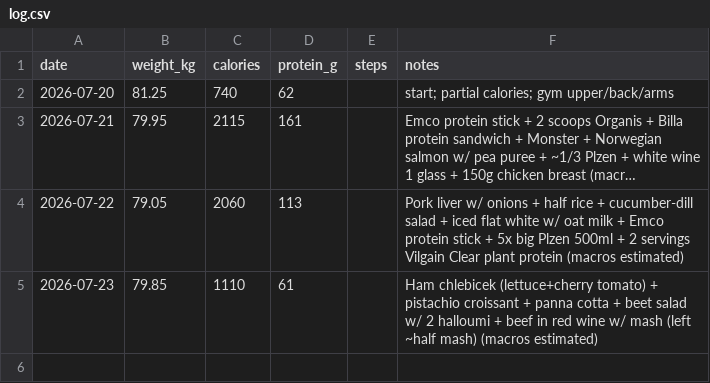
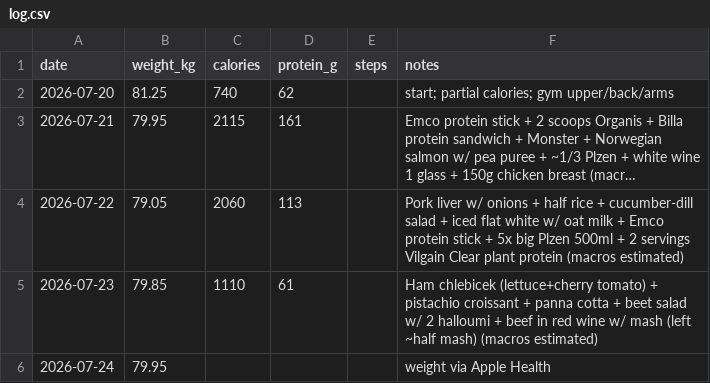
Before and after one commit to vrusi/weight-tracker, a CSV file: log.csv, drawn as a sheet; long unchanged cells end in ….

Commit message:
log: weight via Apple Health

```diff
--- a/log.csv
+++ b/log.csv
@@ -5 +5,2 @@ date,weight_kg,calories,protein_g,steps,notes
 2026-07-23,79.85,1110,61,,Ham chlebicek (lettuce+cherry tomato) + pistachio croissant + panna cotta + beet salad w/ 2 halloumi + beef in red wine w/ mash (left ~half mash) (macros estimated)
+2026-07-24,79.95,,,,weight via Apple Health
```
